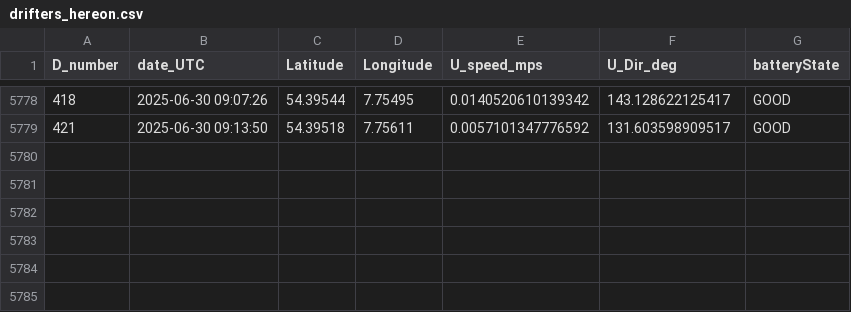
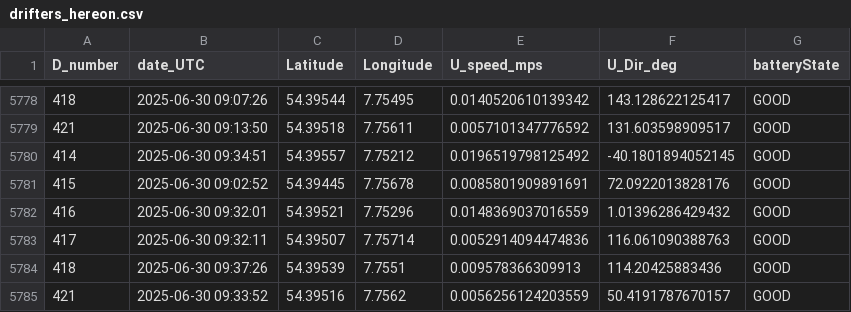
Before and after one commit to dotleif/taschenkrebs, a CSV file: drifters_hereon.csv, drawn as a sheet; only a part is shown, gaps mark what is left out.

```diff
--- a/drifters_hereon.csv
+++ b/drifters_hereon.csv
@@ -5779 +5779,7 @@ D_number,date_UTC,Latitude,Longitude,U_speed_mps,U_Dir_deg,batteryState
 421,2025-06-30 09:13:50,54.39518,7.75611,0.0057101347776592,131.603598909517,GOOD
+414,2025-06-30 09:34:51,54.39557,7.75212,0.0196519798125492,-40.1801894052145,GOOD
+415,2025-06-30 09:02:52,54.39445,7.75678,0.0085801909891691,72.0922013828176,GOOD
+416,2025-06-30 09:32:01,54.39521,7.75296,0.0148369037016559,1.01396286429432,GOOD
+417,2025-06-30 09:32:11,54.39507,7.75714,0.0052914094474836,116.061090388763,GOOD
+418,2025-06-30 09:37:26,54.39539,7.7551,0.009578366309913,114.20425883436,GOOD
+421,2025-06-30 09:33:52,54.39516,7.7562,0.0056256124203559,50.4191787670157,GOOD
```
Also changed, not shown: 1 other file.
